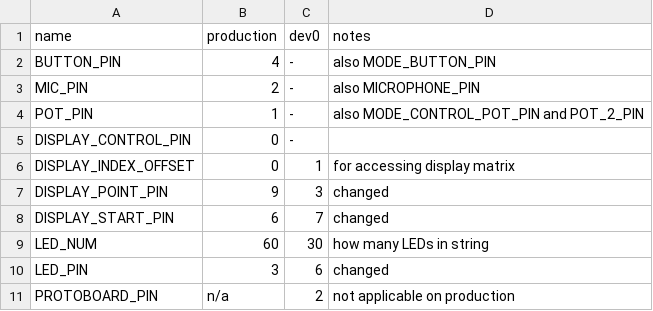
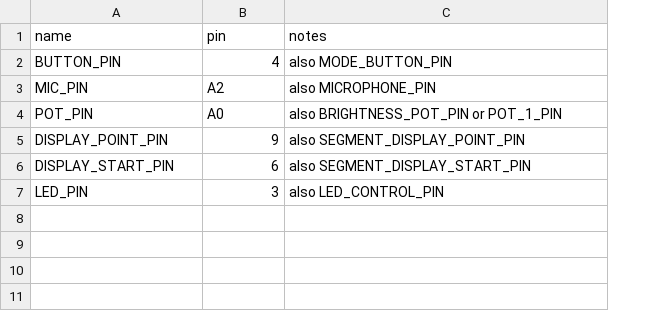
Before and after one commit to js0000/drumLED, a CSV file: misc/define-settings.csv, drawn as a sheet; removed rows and columns are numbered as before the commit, all else as after; the diff names each change by its address in the sheet, - before the commit and + after, or states it on an @@ line.

Commit message:
mode4 complete
added DEFAULT_VALUE, DEFAULT_SATURATION
added setupInit() to better organize setup()
setDisplayPoint now takes bool
added dark() for not functional modes
removed unneeded DISPLAY_CONTOL_PIN

```diff
--- a/misc/define-settings.csv
+++ b/misc/define-settings.csv
-column C (dev0), rows 2-4: all -; rows 7-8: 3 | 7; row 10: 6
-B1: production
+B1: pin
-B3 (pin): 2
+B3 (pin): A2
-B4 (pin): 1
+B4 (pin): A0
-C4 (notes): also MODE_CONTROL_POT_PIN and POT_2_PIN
+C4 (notes): also BRIGHTNESS_POT_PIN or POT_1_PIN
-row 5: DISPLAY_CONTROL_PIN | 0 | -
-row 6: DISPLAY_INDEX_OFFSET | 0 | 1 | for accessing display matrix
-C5 (notes): changed
+C5 (notes): also SEGMENT_DISPLAY_POINT_PIN
-C6 (notes): changed
+C6 (notes): also SEGMENT_DISPLAY_START_PIN
-row 9: LED_NUM | 60 | 30 | how many LEDs in string
-C7 (notes): changed
+C7 (notes): also LED_CONTROL_PIN
-row 11: PROTOBOARD_PIN | n/a | 2 | not applicable on production
```
Also changed, not shown: misc/modes.csv, 1 other file.
